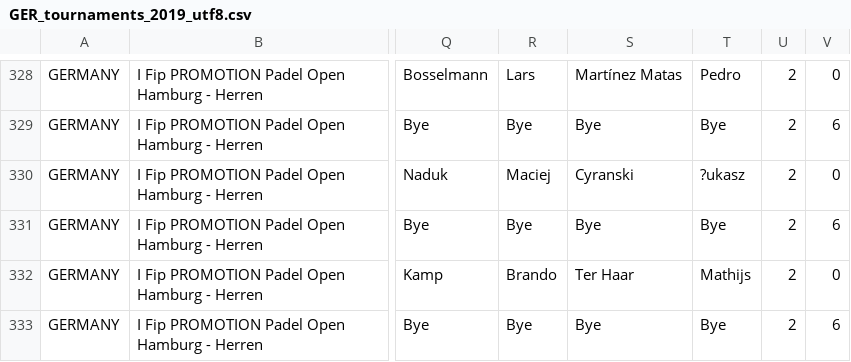
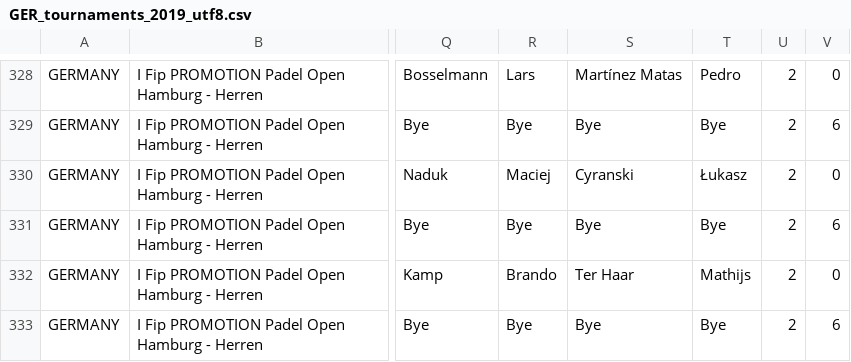
Before and after one commit to Padelanalytics/padelanalytics, a CSV file: tournaments/csv/GER_tournaments_2019_utf8.csv, drawn as a sheet; only a part is shown, gaps mark what is left out; the diff names each change by its address in the sheet, - before the commit and + after, or states it on an @@ line.

Commit message:
?ulasz -> Łukasz

```diff
--- a/tournaments/csv/GER_tournaments_2019_utf8.csv
+++ b/tournaments/csv/GER_tournaments_2019_utf8.csv
-T330: ?ukasz
+T330: Łukasz
```
